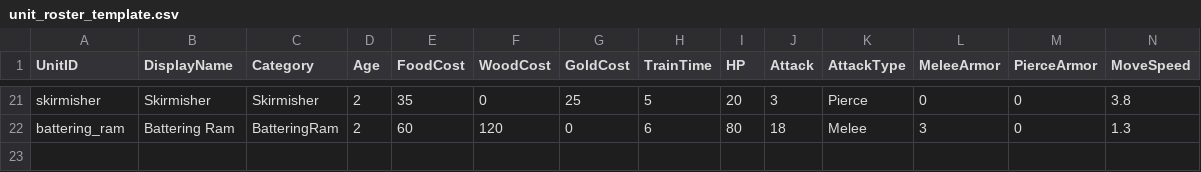
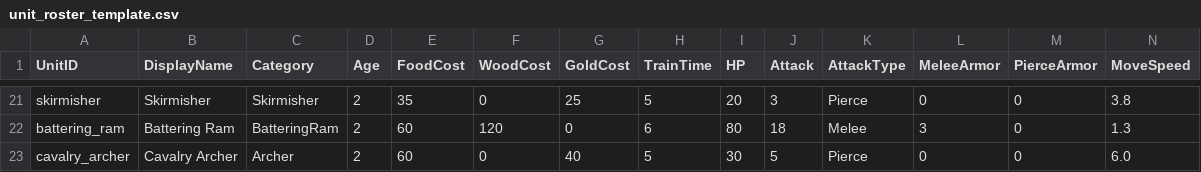
Before and after one commit to bhoomisanghavi10-bit/unity-rts, a CSV file: Assets/Design/Data/unit_roster_template.csv, drawn as a sheet; only a part is shown, gaps mark what is left out; rows hold the shown columns only; the diff names each change by its address in the sheet, - before the commit and + after, or states it on an @@ line.

```diff
--- a/Assets/Design/Data/unit_roster_template.csv
+++ b/Assets/Design/Data/unit_roster_template.csv
+row 23: cavalry_archer | Cavalry Archer | Archer | 2 | 60 | 0 | 40 | 5 | 30 | 5 | Pierce | 0 | 0 | 6.0
```
Also changed, not shown: 19 other files.
